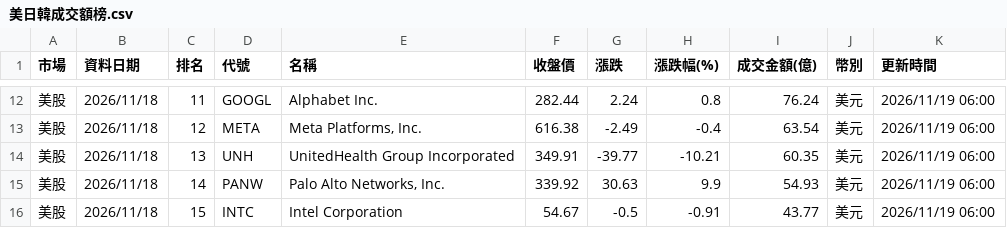
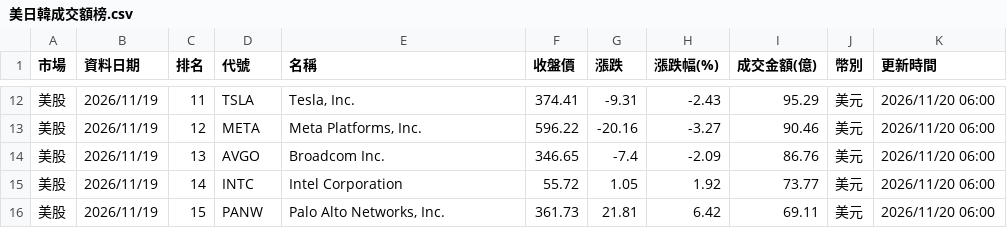
Before and after one commit to ntuacurry/stock-data, a CSV file: 美日韓成交額榜.csv, drawn as a sheet; only a part is shown, gaps mark what is left out; the diff covers the shown part only.

```diff
--- a/美日韓成交額榜.csv
+++ b/美日韓成交額榜.csv
@@ -12,5 +12,5 @@
-美股,2026/11/18,11,GOOGL,Alphabet Inc.,282.44,2.24,0.8,76.24,美元,2026/11/19 06:00
-美股,2026/11/18,12,META,"Meta Platforms, Inc.",616.38,-2.49,-0.4,63.54,美元,2026/11/19 06:00
-美股,2026/11/18,13,UNH,UnitedHealth Group Incorporated,349.91,-39.77,-10.21,60.35,美元,2026/11/19 06:00
-美股,2026/11/18,14,PANW,"Palo Alto Networks, Inc.",339.92,30.63,9.9,54.93,美元,2026/11/19 06:00
-美股,2026/11/18,15,INTC,Intel Corporation,54.67,-0.5,-0.91,43.77,美元,2026/11/19 06:00
+美股,2026/11/19,11,TSLA,"Tesla, Inc.",374.41,-9.31,-2.43,95.29,美元,2026/11/20 06:00
+美股,2026/11/19,12,META,"Meta Platforms, Inc.",596.22,-20.16,-3.27,90.46,美元,2026/11/20 06:00
+美股,2026/11/19,13,AVGO,Broadcom Inc.,346.65,-7.4,-2.09,86.76,美元,2026/11/20 06:00
+美股,2026/11/19,14,INTC,Intel Corporation,55.72,1.05,1.92,73.77,美元,2026/11/20 06:00
+美股,2026/11/19,15,PANW,"Palo Alto Networks, Inc.",361.73,21.81,6.42,69.11,美元,2026/11/20 06:00
```
Also changed, not shown: 2 added rows, 2 removed rows and 99 edited cells elsewhere in this file.
